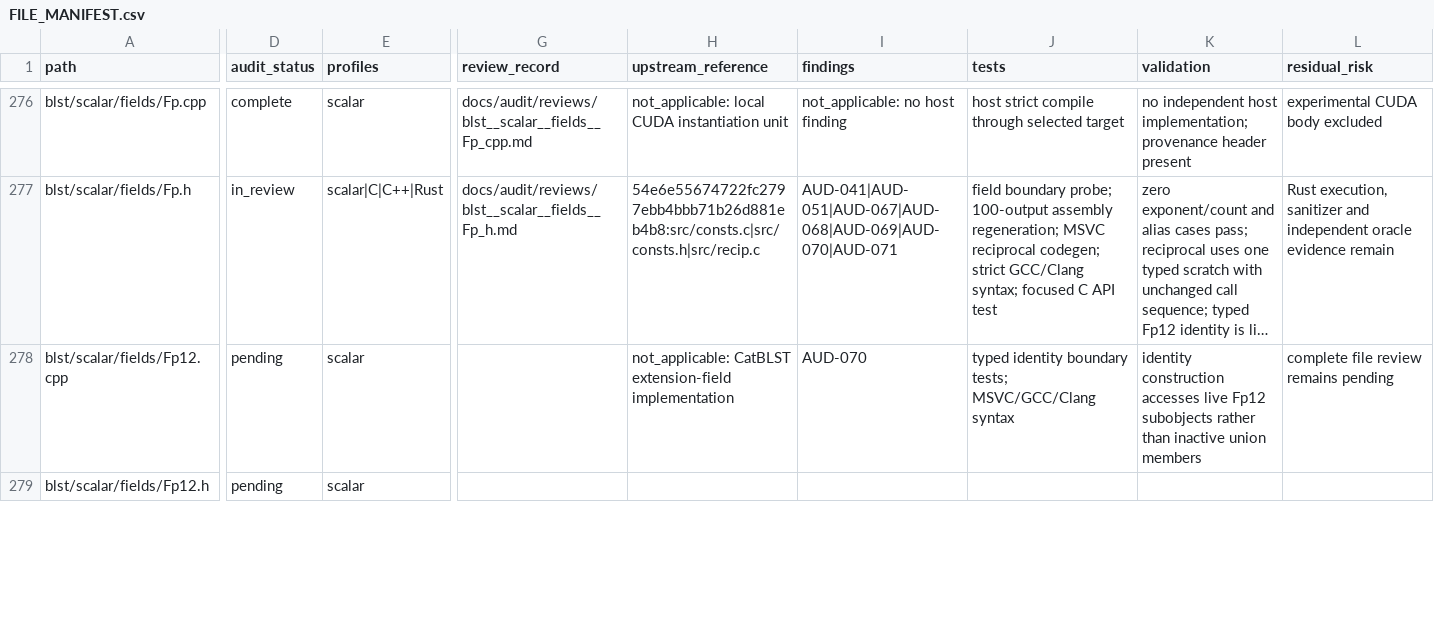
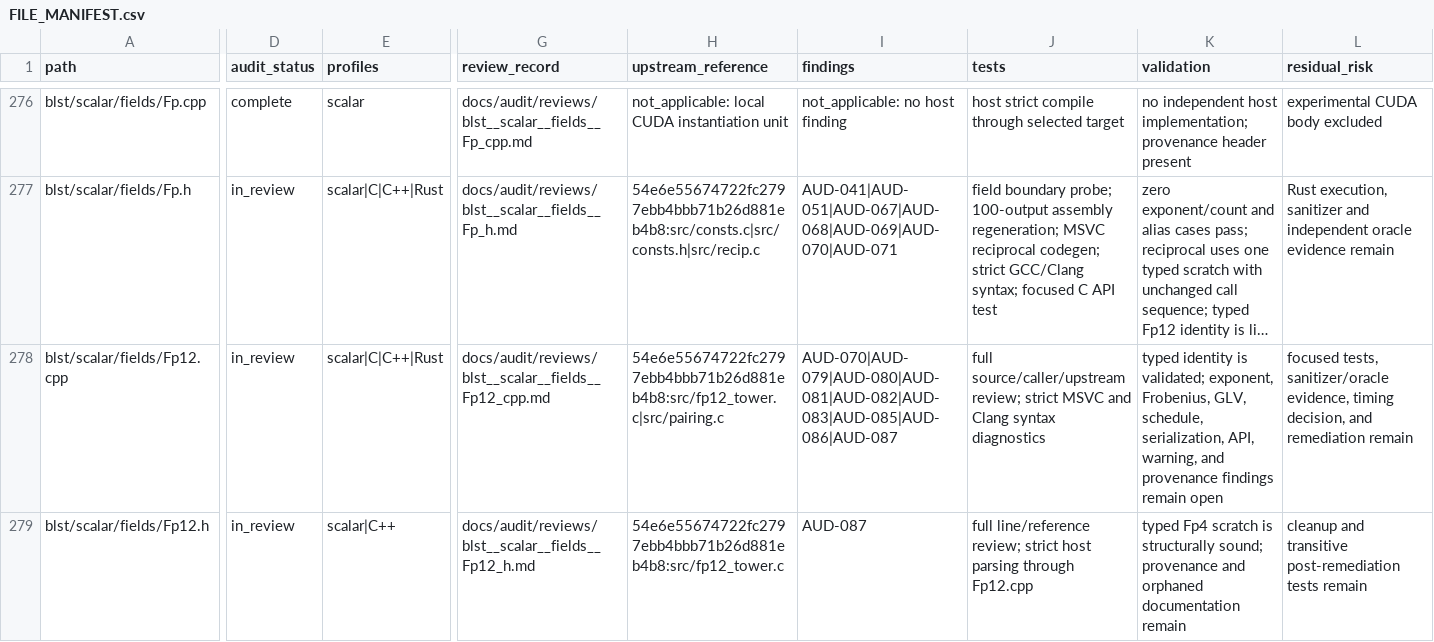
Before and after one commit to ladnir/temp-cat-blst, a CSV file: docs/audit/FILE_MANIFEST.csv, drawn as a sheet; only a part is shown, gaps mark what is left out; long unchanged cells end in …; the diff covers the shown part only; the diff names each change by its address in the sheet, - before the commit and + after, or states it on an @@ line.

Commit message:
record Fp2 and Fp12 audit findings

```diff
--- a/docs/audit/FILE_MANIFEST.csv
+++ b/docs/audit/FILE_MANIFEST.csv
-D278:D279 (audit_status): pending
+D278:D279 (audit_status): in_review
-E278 (profiles): scalar
+E278 (profiles): scalar|C|C++|Rust
-G278 (review_record): (empty)
+G278 (review_record): docs/audit/reviews/blst__scalar__fields__Fp12_cpp.md
-H278 (upstream_reference): not_applicable: CatBLST extension-field implementation
+H278 (upstream_reference): 54e6e55674722fc2797ebb4bbb71b26d881eb4b8:src/fp12_tower.c|src/pairing.c
-I278 (findings): AUD-070
+I278 (findings): AUD-070|AUD-079|AUD-080|AUD-081|AUD-082|AUD-083|AUD-085|AUD-086|AUD-087
-J278 (tests): typed identity boundary tests; MSVC/GCC/Clang syntax
+J278 (tests): full source/caller/upstream review; strict MSVC and Clang syntax diagnostics
-K278 (validation): identity construction accesses live Fp12 subobjects rather than inactive union members
+K278 (validation): typed identity is validated; exponent, Frobenius, GLV, schedule, serialization, API, warning, and provenance findings remain open
-L278 (residual_risk): complete file review remains pending
+L278 (residual_risk): focused tests, sanitizer/oracle evidence, timing decision, and remediation remain
-E279 (profiles): scalar
+E279 (profiles): scalar|C++
-G279 (review_record): (empty)
+G279 (review_record): docs/audit/reviews/blst__scalar__fields__Fp12_h.md
-H279 (upstream_reference): (empty)
+H279 (upstream_reference): 54e6e55674722fc2797ebb4bbb71b26d881eb4b8:src/fp12_tower.c
-I279 (findings): (empty)
+I279 (findings): AUD-087
-J279 (tests): (empty)
+J279 (tests): full line/reference review; strict host parsing through Fp12.cpp
-K279 (validation): (empty)
+K279 (validation): typed Fp4 scratch is structurally sound; provenance and orphaned documentation remain
-L279 (residual_risk): (empty)
+L279 (residual_risk): cleanup and transitive post-remediation tests remain
```
Also changed, not shown: 3 added rows and 56 edited cells elsewhere in this file, 6 other files.
